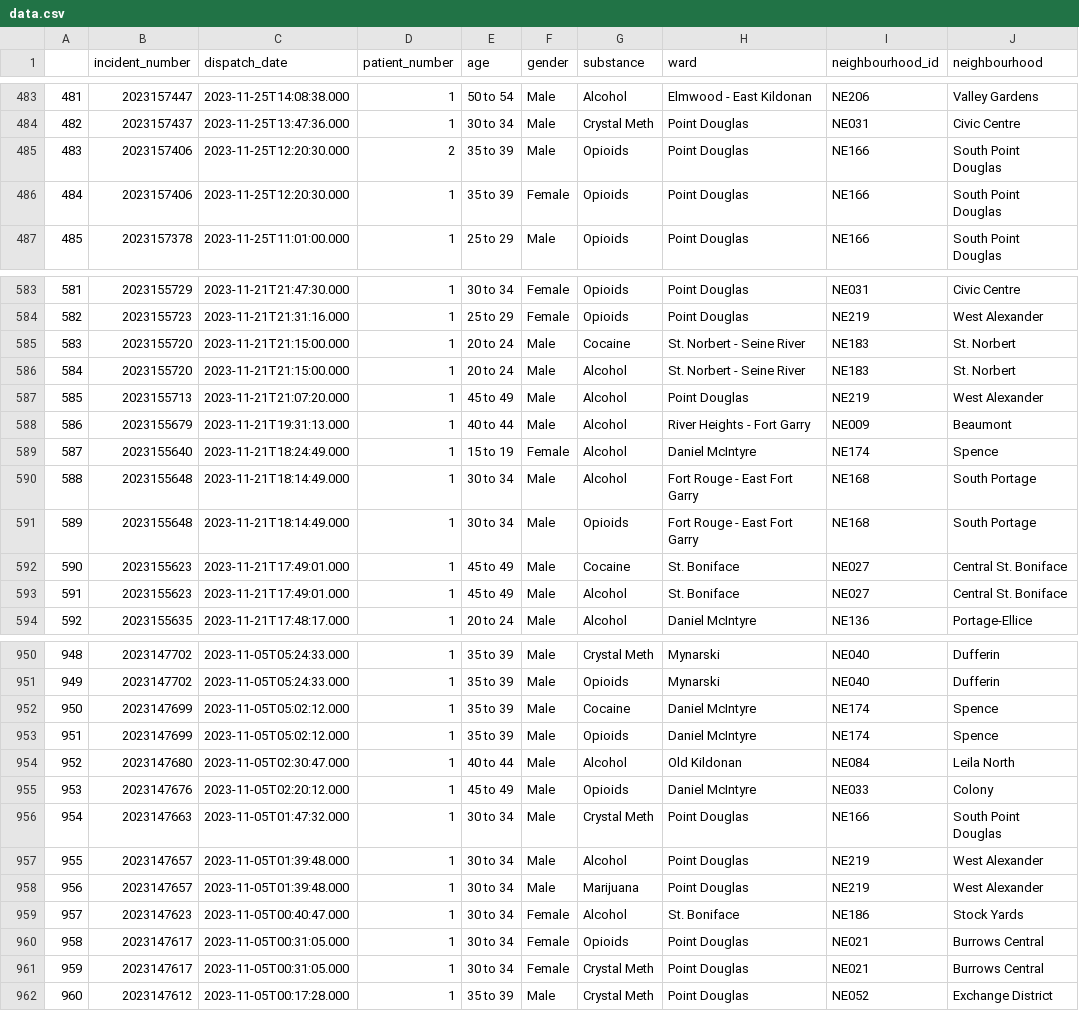
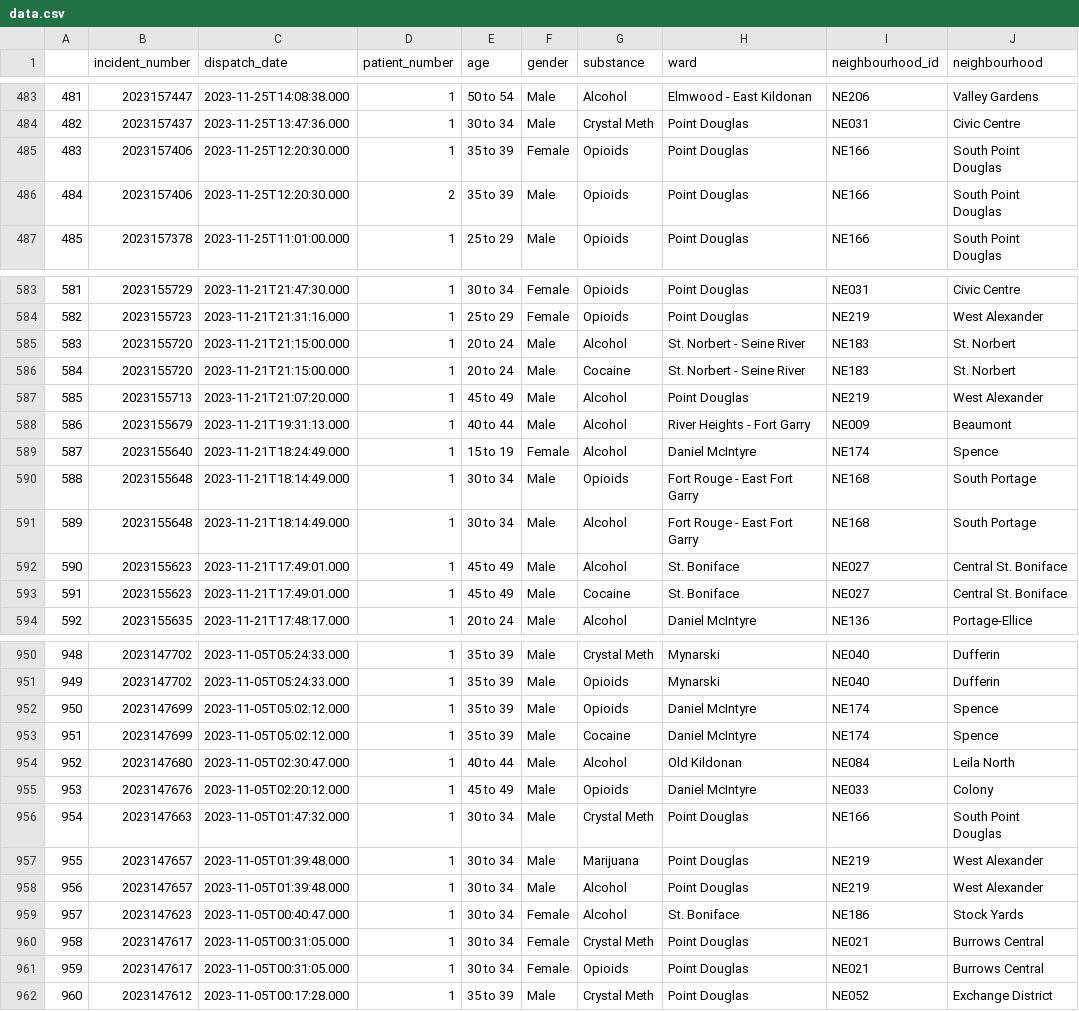
Before and after one commit to alancj731/drug_incidents_winnipeg, a CSV file: data/data.csv, drawn as a sheet; only a part is shown, gaps mark what is left out; the diff covers the shown part only.

Commit message:
auto update

```diff
--- a/data/data.csv
+++ b/data/data.csv
@@ -484,4 +484,4 @@
 482,2023157437,2023-11-25T13:47:36.000,1,30 to 34,Male,Crystal Meth,Point Douglas,NE031,Civic Centre
-483,2023157406,2023-11-25T12:20:30.000,2,35 to 39,Male,Opioids,Point Douglas,NE166,South Point Douglas
-484,2023157406,2023-11-25T12:20:30.000,1,35 to 39,Female,Opioids,Point Douglas,NE166,South Point Douglas
+483,2023157406,2023-11-25T12:20:30.000,1,35 to 39,Female,Opioids,Point Douglas,NE166,South Point Douglas
+484,2023157406,2023-11-25T12:20:30.000,2,35 to 39,Male,Opioids,Point Douglas,NE166,South Point Douglas
 485,2023157378,2023-11-25T11:01:00.000,1,25 to 29,Male,Opioids,Point Douglas,NE166,South Point Douglas
@@ -584,4 +584,4 @@
 582,2023155723,2023-11-21T21:31:16.000,1,25 to 29,Female,Opioids,Point Douglas,NE219,West Alexander
-583,2023155720,2023-11-21T21:15:00.000,1,20 to 24,Male,Cocaine,St. Norbert - Seine River,NE183,St. Norbert
-584,2023155720,2023-11-21T21:15:00.000,1,20 to 24,Male,Alcohol,St. Norbert - Seine River,NE183,St. Norbert
+583,2023155720,2023-11-21T21:15:00.000,1,20 to 24,Male,Alcohol,St. Norbert - Seine River,NE183,St. Norbert
+584,2023155720,2023-11-21T21:15:00.000,1,20 to 24,Male,Cocaine,St. Norbert - Seine River,NE183,St. Norbert
 585,2023155713,2023-11-21T21:07:20.000,1,45 to 49,Male,Alcohol,Point Douglas,NE219,West Alexander
@@ -589,6 +589,6 @@
 587,2023155640,2023-11-21T18:24:49.000,1,15 to 19,Female,Alcohol,Daniel McIntyre,NE174,Spence
-588,2023155648,2023-11-21T18:14:49.000,1,30 to 34,Male,Alcohol,Fort Rouge - East Fort Garry,NE168,South Portage
-589,2023155648,2023-11-21T18:14:49.000,1,30 to 34,Male,Opioids,Fort Rouge - East Fort Garry,NE168,South Portage
-590,2023155623,2023-11-21T17:49:01.000,1,45 to 49,Male,Cocaine,St. Boniface,NE027,Central St. Boniface
-591,2023155623,2023-11-21T17:49:01.000,1,45 to 49,Male,Alcohol,St. Boniface,NE027,Central St. Boniface
+588,2023155648,2023-11-21T18:14:49.000,1,30 to 34,Male,Opioids,Fort Rouge - East Fort Garry,NE168,South Portage
+589,2023155648,2023-11-21T18:14:49.000,1,30 to 34,Male,Alcohol,Fort Rouge - East Fort Garry,NE168,South Portage
+590,2023155623,2023-11-21T17:49:01.000,1,45 to 49,Male,Alcohol,St. Boniface,NE027,Central St. Boniface
+591,2023155623,2023-11-21T17:49:01.000,1,45 to 49,Male,Cocaine,St. Boniface,NE027,Central St. Boniface
 592,2023155635,2023-11-21T17:48:17.000,1,20 to 24,Male,Alcohol,Daniel McIntyre,NE136,Portage-Ellice
@@ -951,4 +951,4 @@
 949,2023147702,2023-11-05T05:24:33.000,1,35 to 39,Male,Opioids,Mynarski,NE040,Dufferin
-950,2023147699,2023-11-05T05:02:12.000,1,35 to 39,Male,Cocaine,Daniel McIntyre,NE174,Spence
-951,2023147699,2023-11-05T05:02:12.000,1,35 to 39,Male,Opioids,Daniel McIntyre,NE174,Spence
+950,2023147699,2023-11-05T05:02:12.000,1,35 to 39,Male,Opioids,Daniel McIntyre,NE174,Spence
+951,2023147699,2023-11-05T05:02:12.000,1,35 to 39,Male,Cocaine,Daniel McIntyre,NE174,Spence
 952,2023147680,2023-11-05T02:30:47.000,1,40 to 44,Male,Alcohol,Old Kildonan,NE084,Leila North
@@ -956,7 +956,7 @@
 954,2023147663,2023-11-05T01:47:32.000,1,30 to 34,Male,Crystal Meth,Point Douglas,NE166,South Point Douglas
-955,2023147657,2023-11-05T01:39:48.000,1,30 to 34,Male,Alcohol,Point Douglas,NE219,West Alexander
-956,2023147657,2023-11-05T01:39:48.000,1,30 to 34,Male,Marijuana,Point Douglas,NE219,West Alexander
+955,2023147657,2023-11-05T01:39:48.000,1,30 to 34,Male,Marijuana,Point Douglas,NE219,West Alexander
+956,2023147657,2023-11-05T01:39:48.000,1,30 to 34,Male,Alcohol,Point Douglas,NE219,West Alexander
 957,2023147623,2023-11-05T00:40:47.000,1,30 to 34,Female,Alcohol,St. Boniface,NE186,Stock Yards
-958,2023147617,2023-11-05T00:31:05.000,1,30 to 34,Female,Opioids,Point Douglas,NE021,Burrows Central
-959,2023147617,2023-11-05T00:31:05.000,1,30 to 34,Female,Crystal Meth,Point Douglas,NE021,Burrows Central
+958,2023147617,2023-11-05T00:31:05.000,1,30 to 34,Female,Crystal Meth,Point Douglas,NE021,Burrows Central
+959,2023147617,2023-11-05T00:31:05.000,1,30 to 34,Female,Opioids,Point Douglas,NE021,Burrows Central
 960,2023147612,2023-11-05T00:17:28.000,1,35 to 39,Male,Crystal Meth,Point Douglas,NE052,Exchange District
```
Also changed, not shown: 41 edited cells elsewhere in this file.
